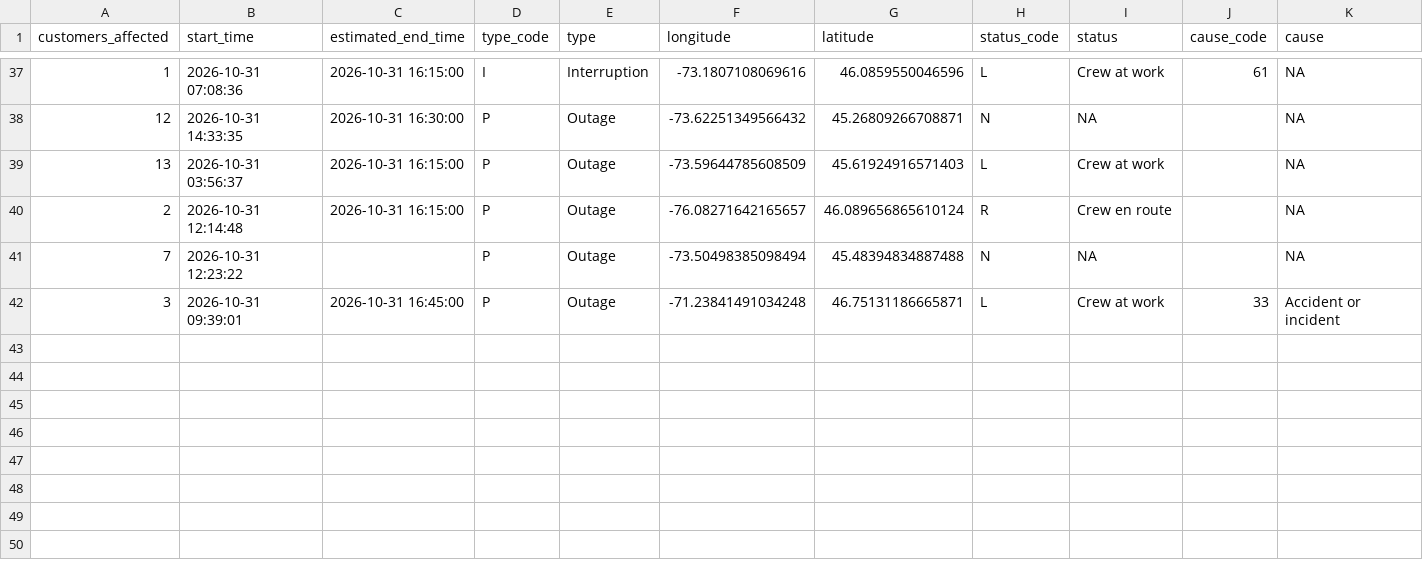
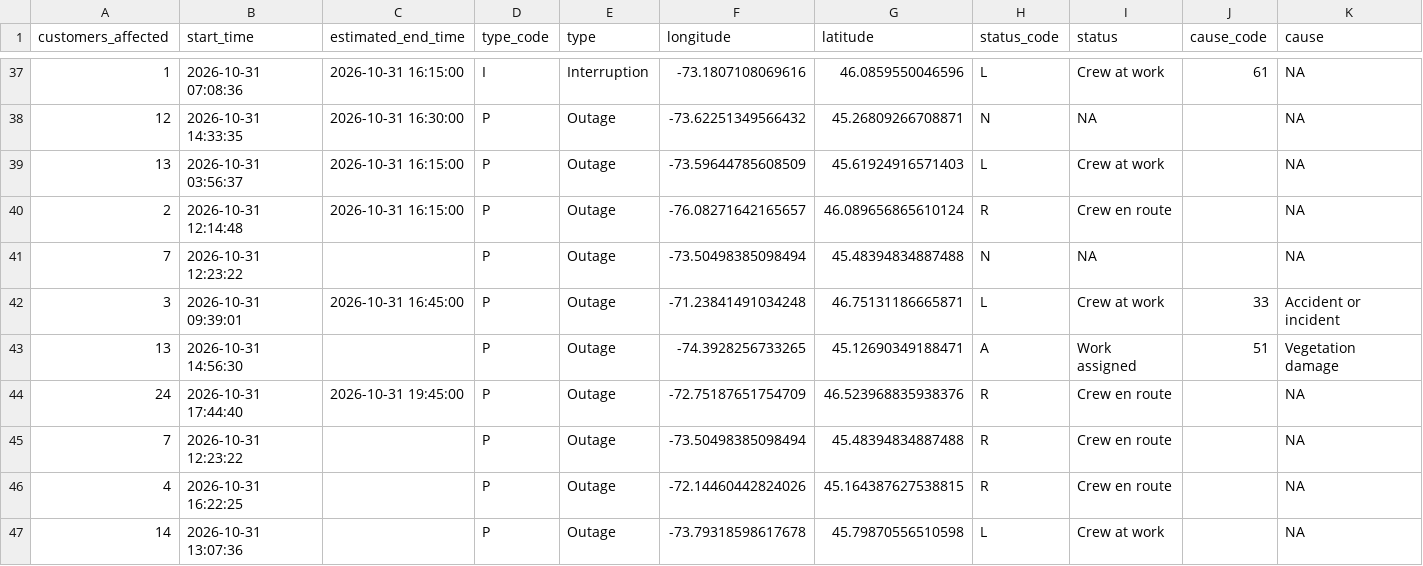
Before and after one commit to hdoyle21/hydro_qc, a CSV file: data/outages/2026-10-31.csv, drawn as a sheet; only a part is shown, gaps mark what is left out; rows hold the shown columns only; the diff names each change by its address in the sheet, - before the commit and + after, or states it on an @@ line.

```diff
--- a/data/outages/2026-10-31.csv
+++ b/data/outages/2026-10-31.csv
+row 43: 13 | 2026-10-31 14:56:30 |  | P | Outage | -74.3928256733265 | 45.12690349188471 | A | Work assigned | 51 | Vegetation damage
+row 44: 24 | 2026-10-31 17:44:40 | 2026-10-31 19:45:00 | P | Outage | -72.75187651754709 | 46.523968835938376 | R | Crew en route |  | NA
+row 45: 7 | 2026-10-31 12:23:22 |  | P | Outage | -73.50498385098494 | 45.48394834887488 | R | Crew en route |  | NA
+row 46: 4 | 2026-10-31 16:22:25 |  | P | Outage | -72.14460442824026 | 45.164387627538815 | R | Crew en route |  | NA
+row 47: 14 | 2026-10-31 13:07:36 |  | P | Outage | -73.79318598617678 | 45.79870556510598 | L | Crew at work |  | NA
```
Also changed, not shown: data/planned/2026-10-31.csv.
